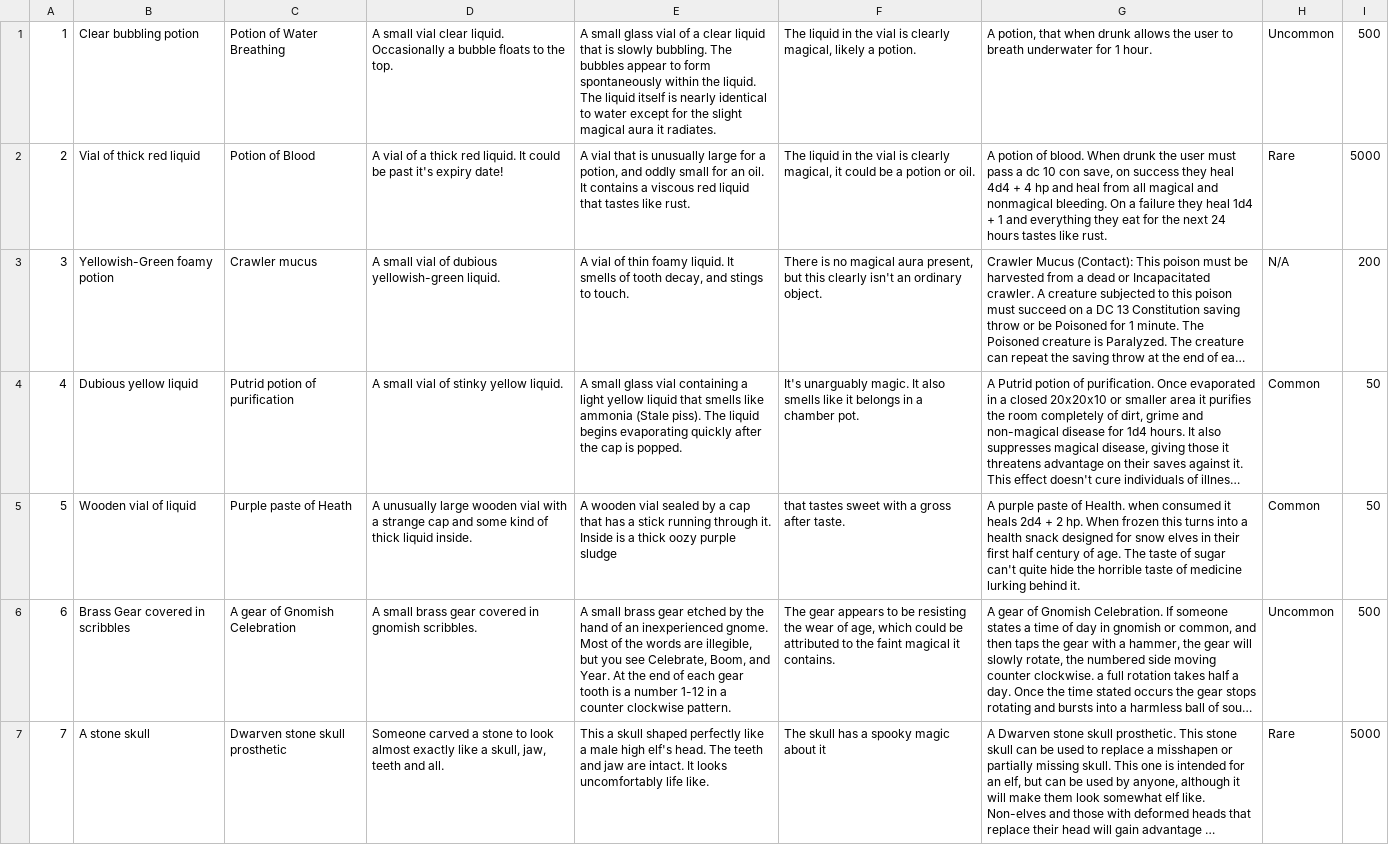
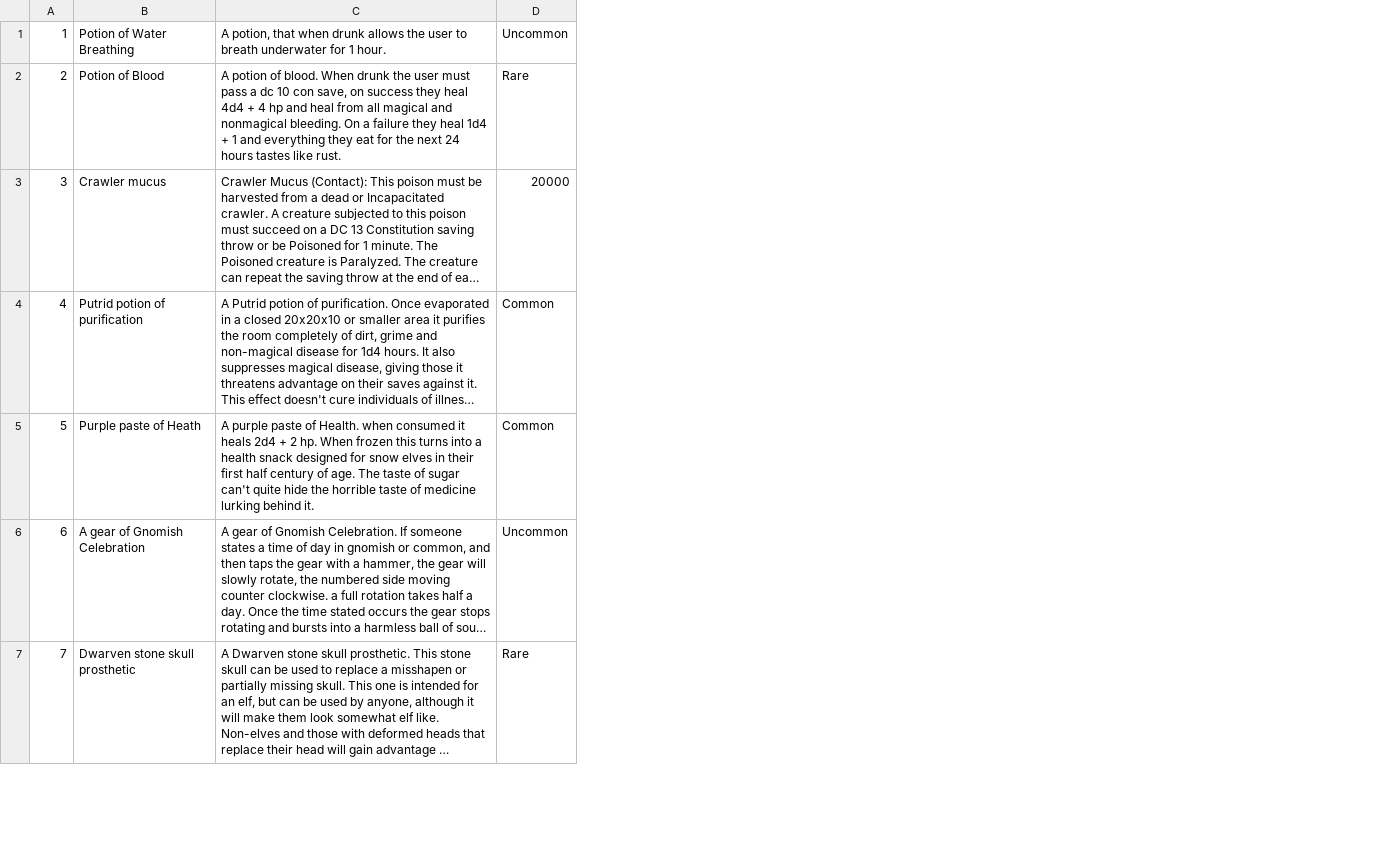
Before and after one commit to kylehoffmann/DND-Tool, a CSV file: Resources/Magic10Normal5Items.csv, drawn as a sheet; only a part is shown; long unchanged cells end in …; removed rows and columns are numbered as before the commit, all else as after; the diff covers the shown part only; the diff names each change by its address in the sheet, - before the commit and + after, or states it on an @@ line.

Commit message:
Truncated magic items file
Information remaining: ID, Name, Functional description, rarity or if unavailable value in cp

```diff
--- a/Resources/Magic10Normal5Items.csv
+++ b/Resources/Magic10Normal5Items.csv
-column B, rows 1-7: Clear bubbling potion | Vial of thick red liquid | Yellowish-Green foamy potion | Dubious yellow liquid | Wooden vial of liquid | Brass Gear covered in scribbles | A stone skull
-column D, rows 1-7: A small vial clear liquid. Occasionally a bubble floats to the top. | A vial of a thick red liquid. It could be past it's expiry date! | A small vial of dubious yellowish-green liquid. | A small vial of stinky yellow liquid. | A unusually large wooden vial with a strange cap and some kind of thick liquid inside. | A small brass gear covered in gnomish scribbles. | Someone carved a stone to look almost exactly like a skull, jaw, teeth and all.
-column E, rows 1-7: A small glass vial of a clear liquid that is slowly bubbling. The bubbles appear to form spontaneously within the liquid. The liquid itself is nearly identical to water except for the slight magical aura it radiates. | A vial that is unusually large for a potion, and oddly small for an oil. It contains a viscous red liquid that tastes like rust. | A vial of thin foamy liquid. It smells of tooth decay, and stings to touch. | A small glass vial containing a light yellow liquid that smells like ammonia (Stale piss). The liquid begins evaporating quickly after the cap is popped. | A wooden vial sealed by a cap that has a stick running through it. Inside is a thick oozy purple sludge | A small brass gear etched by the hand of an inexperienced gnome. Most of the words are illegible, but you see Celebrate, Boom, and Year. At the end of each gear tooth is a number 1-12 in a counter clockwise pattern. | This a skull shaped perfectly like a male high elf's head. The teeth and jaw are intact. It looks uncomfortably life like.
-column F, rows 1-7: The liquid in the vial is clearly magical, likely a potion. | The liquid in the vial is clearly magical, it could be a potion or oil. | There is no magical aura present, but this clearly isn't an ordinary object. | It's unarguably magic. It also smells like it belongs in a chamber pot. | that tastes sweet with a gross after taste. | The gear appears to be resisting the wear of age, which could be attributed to the faint magical it contains. | The skull has a spooky magic about it
-column I, rows 1-7: 500 | 5000 | 200 | 50 | 50 | 500 | 5000
-D3: N/A
+D3: 20000
```
Also changed, not shown: 5 edited cells elsewhere in this file, 1 other file.
